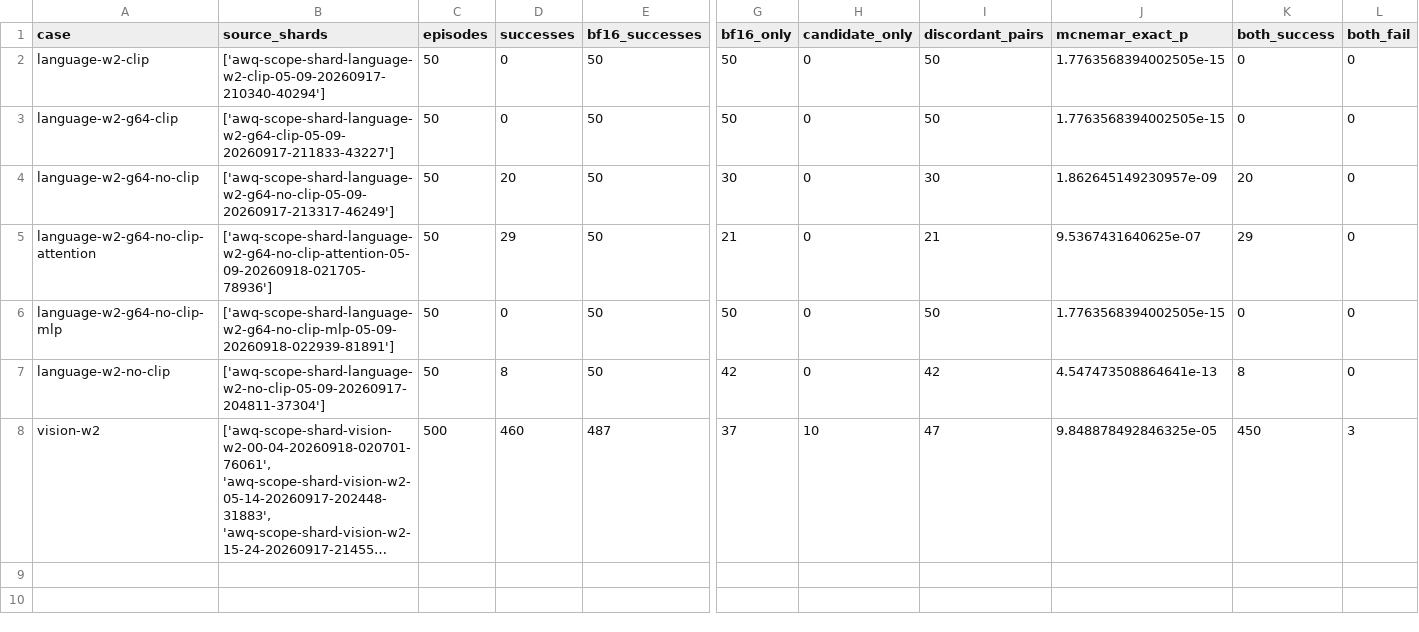
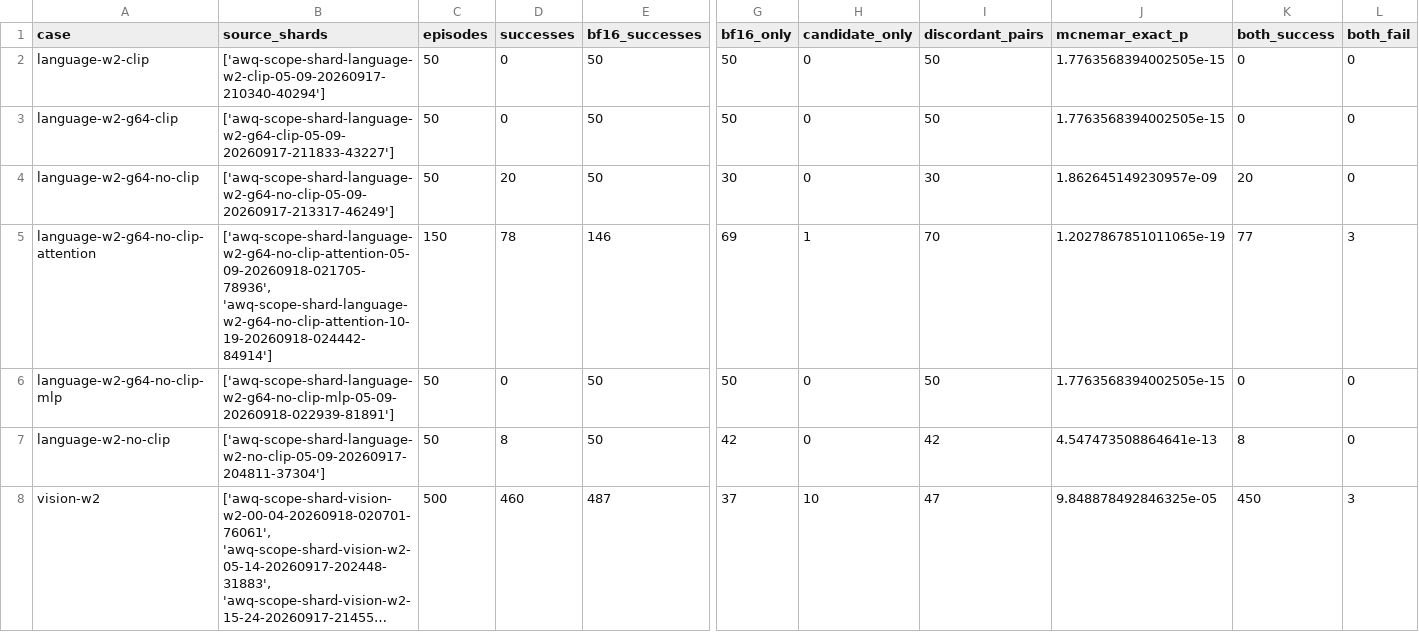
Before and after one commit to zsure27/VLA-Quant, a CSV file: reports/sessions/20260918-107-awq-continuation/data/scope_summary.csv, drawn as a sheet; only a part is shown, gaps mark what is left out; long unchanged cells end in …; the diff names each change by its address in the sheet, - before the commit and + after, or states it on an @@ line.

Commit message:
Validate language W2 strategy on extended official states

```diff
--- a/reports/sessions/20260918-107-awq-continuation/data/scope_summary.csv
+++ b/reports/sessions/20260918-107-awq-continuation/data/scope_summary.csv
-B5 (source_shards): ['awq-scope-shard-language-w2-g64-no-clip-attention-05-09-20260918-021705-78936']
+B5 (source_shards): ['awq-scope-shard-language-w2-g64-no-clip-attention-05-09-20260918-021705-78936', 'awq-scope-shard-language-w2-g64-no-clip-attention-10-19-20260918-024442-84914']
-C5 (episodes): 50
+C5 (episodes): 150
-D5 (successes): 29
+D5 (successes): 78
-E5 (bf16_successes): 50
+E5 (bf16_successes): 146
-G5 (bf16_only): 21
+G5 (bf16_only): 69
-H5 (candidate_only): 0
+H5 (candidate_only): 1
-I5 (discordant_pairs): 21
+I5 (discordant_pairs): 70
-J5 (mcnemar_exact_p): 9.5367431640625e-07
+J5 (mcnemar_exact_p): 1.2027867851011065e-19
-K5 (both_success): 29
+K5 (both_success): 77
-L5 (both_fail): 0
+L5 (both_fail): 3
```
Also changed, not shown: reports/sessions/20260918-107-awq-continuation/data/scope_per_task.csv, 44 other files.
